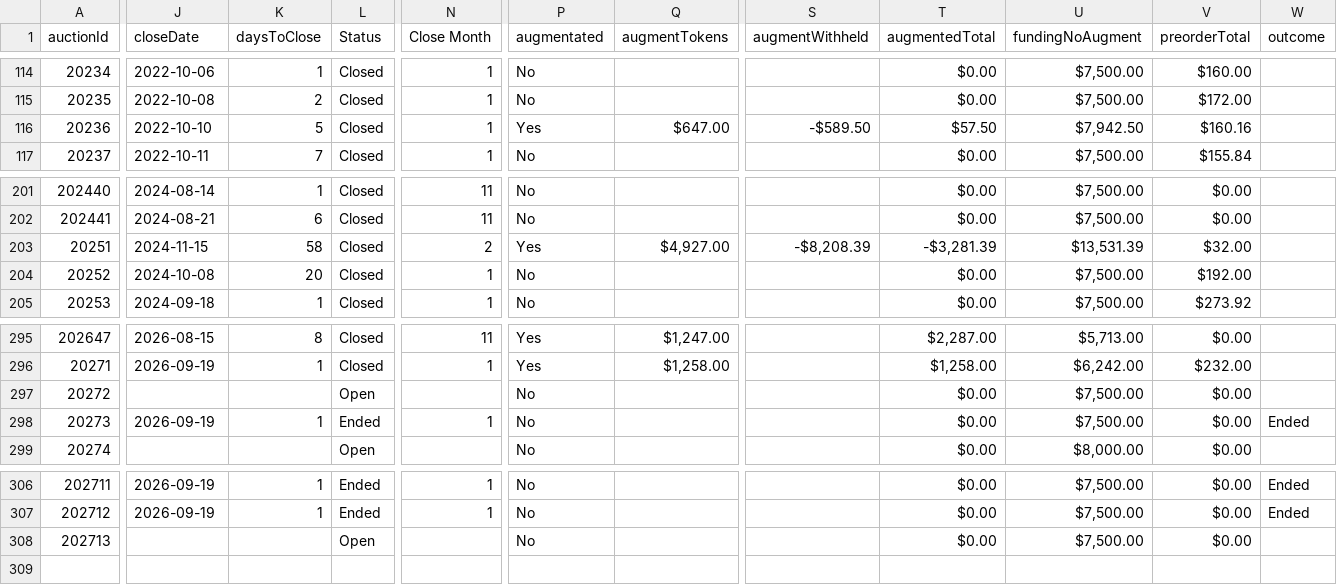
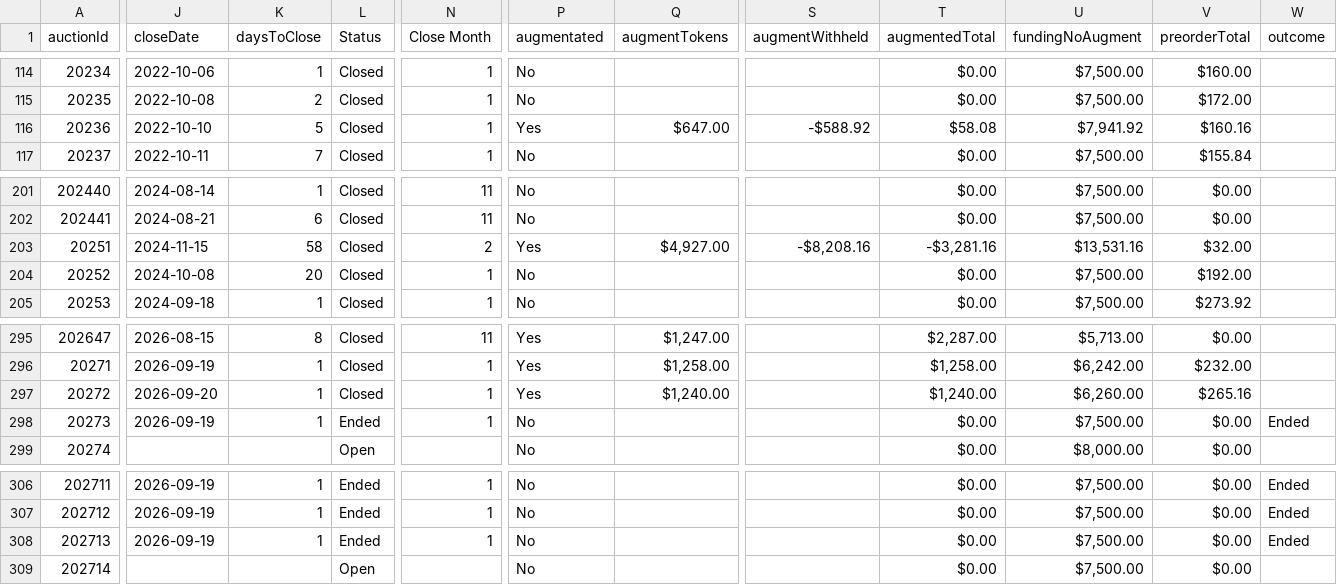
Before and after one commit to mjdomask-jpg/trueDungeonAuctionPrices, a CSV file: public/data/auctionMetadata.csv, drawn as a sheet; only a part is shown, gaps mark what is left out; rows hold the shown columns only; the diff names each change by its address in the sheet, - before the commit and + after, or states it on an @@ line.

Commit message:
Publish from sheet: 5 data files
  auctionMetadata.csv: 307 -> 308 rows
  prices.csv: 8122 -> 8158 rows
  onyx.csv: 1167 -> 1187 rows
  contextItems.csv: 808 -> 816 rows
  rawPricesData.csv: 18765 -> 18954 rows

Exported by apps-script/publishToSite.gs 2026-09-19.1.

```diff
--- a/public/data/auctionMetadata.csv
+++ b/public/data/auctionMetadata.csv
-S116 (augmentWithheld): -$589.50
+S116 (augmentWithheld): -$588.92
-T116 (augmentedTotal): $57.50
+T116 (augmentedTotal): $58.08
-U116 (fundingNoAugment): $7,942.50
+U116 (fundingNoAugment): $7,941.92
-S203 (augmentWithheld): -$8,208.39
+S203 (augmentWithheld): -$8,208.16
-T203 (augmentedTotal): -$3,281.39
+T203 (augmentedTotal): -$3,281.16
-U203 (fundingNoAugment): $13,531.39
+U203 (fundingNoAugment): $13,531.16
-J297 (closeDate): (empty)
+J297 (closeDate): 2026-09-20
-K297 (daysToClose): (empty)
+K297 (daysToClose): 1
-L297 (Status): Open
+L297 (Status): Closed
-N297 (Close Month): (empty)
+N297 (Close Month): 1
-P297 (augmentated): No
+P297 (augmentated): Yes
-Q297 (augmentTokens): (empty)
+Q297 (augmentTokens): $1,240.00
-T297 (augmentedTotal): $0.00
+T297 (augmentedTotal): $1,240.00
-U297 (fundingNoAugment): $7,500.00
+U297 (fundingNoAugment): $6,260.00
-V297 (preorderTotal): $0.00
+V297 (preorderTotal): $265.16
-J308 (closeDate): (empty)
+J308 (closeDate): 2026-09-19
-K308 (daysToClose): (empty)
+K308 (daysToClose): 1
-L308 (Status): Open
+L308 (Status): Ended
-N308 (Close Month): (empty)
+N308 (Close Month): 1
-W308 (outcome): (empty)
+W308 (outcome): Ended
+row 309: 202714 |  |  | Open |  | No |  |  | $0.00 | $7,500.00 | $0.00
```
Also changed, not shown: public/data/contextItems.csv, public/data/onyx.csv, 2 other files.
